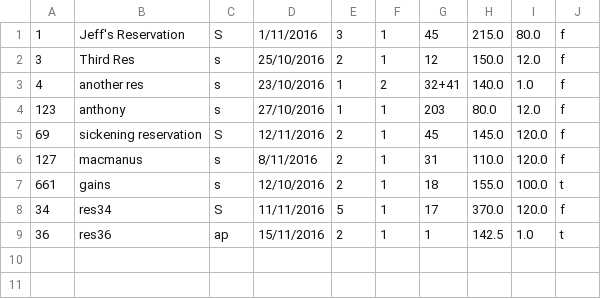
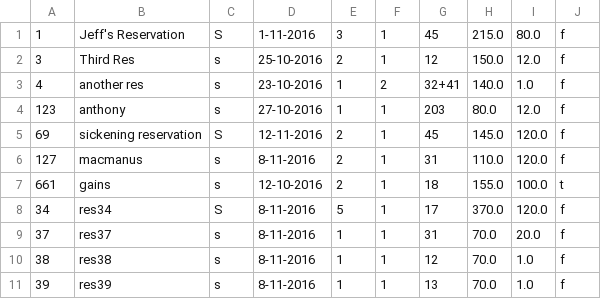
Before and after one commit to JamieMac96/Hotel-Reservation-System, a CSV file: resources/Reservations.csv, drawn as a sheet.

```diff
--- a/resources/Reservations.csv
+++ b/resources/Reservations.csv
@@ -1,9 +1,11 @@
-1,Jeff's Reservation,S,1/11/2016,3,1,45,215.0,80.0,f
-3,Third Res,s,25/10/2016,2,1,12,150.0,12.0,f
-4,another res,s,23/10/2016,1,2,32+41,140.0,1.0,f
-123,anthony,s,27/10/2016,1,1,203,80.0,12.0,f
-69,sickening reservation,S,12/11/2016,2,1,45,145.0,120.0,f
-127,macmanus,s,8/11/2016,2,1,31,110.0,120.0,f
-661,gains,s,12/10/2016,2,1,18,155.0,100.0,t
-34,res34,S,11/11/2016,5,1,17,370.0,120.0,f
-36,res36,ap,15/11/2016,2,1,1,142.5,1.0,t
+1,Jeff's Reservation,S,1-11-2016,3,1,45,215.0,80.0,f
+3,Third Res,s,25-10-2016,2,1,12,150.0,12.0,f
+4,another res,s,23-10-2016,1,2,32+41,140.0,1.0,f
+123,anthony,s,27-10-2016,1,1,203,80.0,12.0,f
+69,sickening reservation,S,12-11-2016,2,1,45,145.0,120.0,f
+127,macmanus,s,8-11-2016,2,1,31,110.0,120.0,f
+661,gains,s,12-10-2016,2,1,18,155.0,100.0,t
+34,res34,S,8-11-2016,5,1,17,370.0,120.0,f
+37,res37,s,8-11-2016,1,1,31,70.0,20.0,f
+38,res38,s,8-11-2016,1,1,12,70.0,1.0,f
+39,res39,s,8-11-2016,1,1,13,70.0,1.0,f
```
Also changed, not shown: resources/Cancellations.csv, 36 other files.
